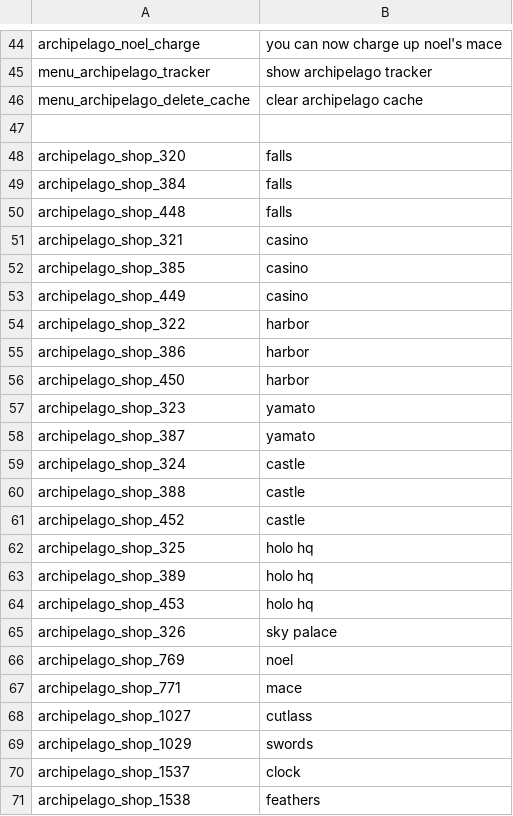
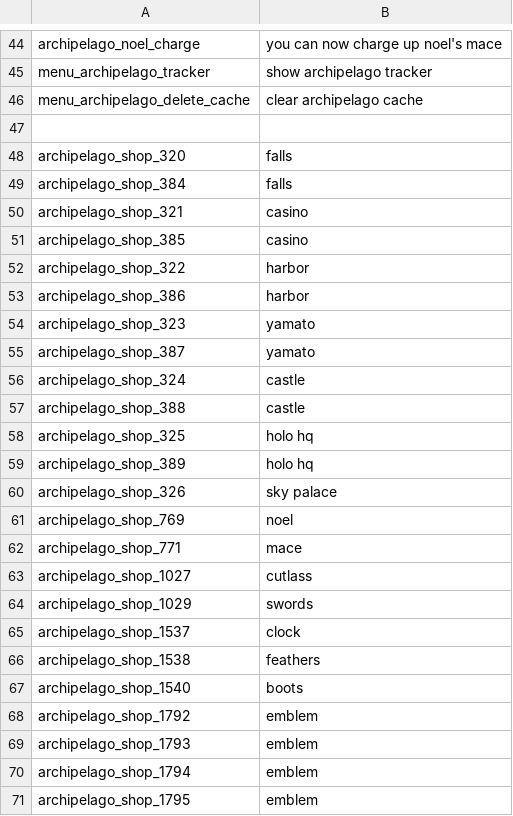
Before and after one commit to StellatedCUBE/NuinuiArchipelago, a CSV file: ClientPlugin/asset/en.csv, drawn as a sheet; only a part is shown, gaps mark what is left out; the shorter side is filled out with more unchanged rows; the diff covers the shown part only.

```diff
--- a/ClientPlugin/asset/en.csv
+++ b/ClientPlugin/asset/en.csv
@@ -49,9 +49,6 @@ archipelago_shop_320,falls
 archipelago_shop_384,falls
-archipelago_shop_448,falls
 archipelago_shop_321,casino
 archipelago_shop_385,casino
-archipelago_shop_449,casino
 archipelago_shop_322,harbor
 archipelago_shop_386,harbor
-archipelago_shop_450,harbor
 archipelago_shop_323,yamato
@@ -60,6 +57,4 @@ archipelago_shop_324,castle
 archipelago_shop_388,castle
-archipelago_shop_452,castle
 archipelago_shop_325,holo hq
 archipelago_shop_389,holo hq
-archipelago_shop_453,holo hq
 archipelago_shop_326,sky palace
```
Also changed, not shown: 7 removed rows elsewhere in this file, 17 other files.
